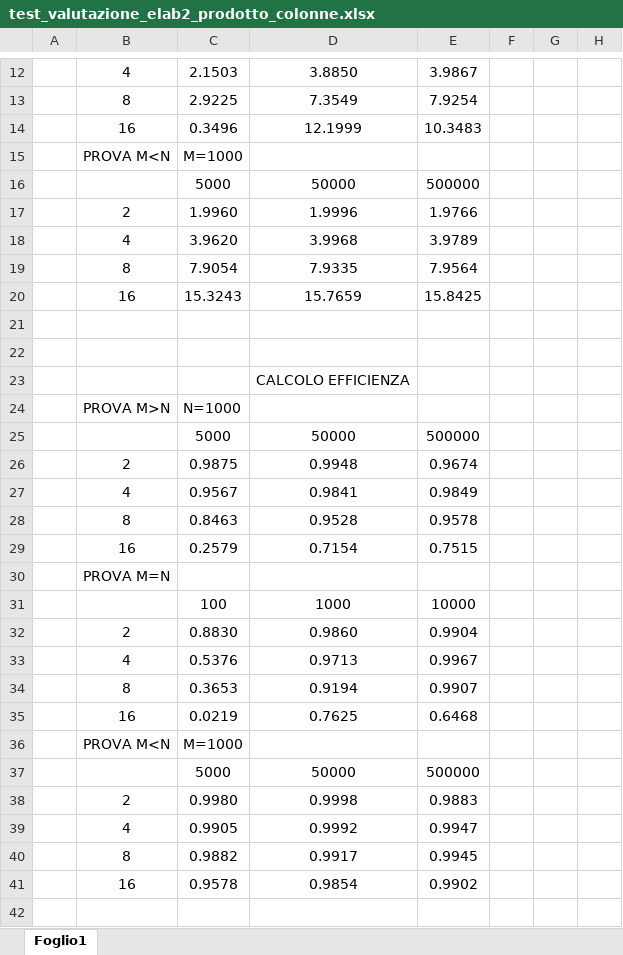
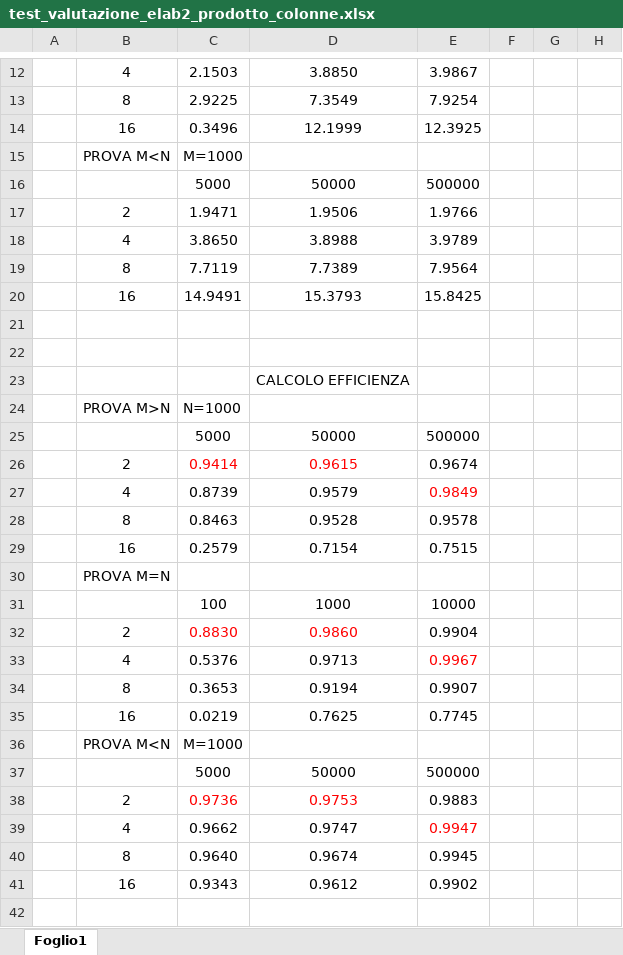
Before and after one commit to fabiolb8/Calcolo-Parallelo, an Excel workbook: elaborati MPI/elaborato_2/prodotto_matrice_vettore_colonne/test_valutazione_elab2_prodotto_colonne.xlsx, sheet Foglio1, drawn as a sheet; only a part is shown, gaps mark what is left out; values as stored, in another font and other column widths than the file's, no borders; charts and pictures not drawn; the diff covers the shown part only; the diff names each change by its address in the sheet, - before the commit and + after, or states it on an @@ line.

```diff
--- a/elaborati MPI/elaborato_2/prodotto_matrice_vettore_colonne/test_valutazione_elab2_prodotto_colonne.xlsx (sheet Foglio1)
+++ b/elaborati MPI/elaborato_2/prodotto_matrice_vettore_colonne/test_valutazione_elab2_prodotto_colonne.xlsx (sheet Foglio1)
-E14: 10.3483
+E14: 12.3925
-C17: 1.9960
+C17: 1.9471
-D17: 1.9996
+D17: 1.9506
-C18: 3.9620
+C18: 3.8650
-D18: 3.9968
+D18: 3.8988
-C19: 7.9054
+C19: 7.7119
-D19: 7.9335
+D19: 7.7389
-C20: 15.3243
+C20: 14.9491
-D20: 15.7659
+D20: 15.3793
-C26: 0.9875
+C26: 0.9414
-C26:D26 text colour: black
+C26:D26 text colour: #FF0000
-D26: 0.9948
+D26: 0.9615
-C27: 0.9567
+C27: 0.8739
-D27: 0.9841
+D27: 0.9579
-E27 text colour: black
+E27 text colour: #FF0000
-C32:D32 text colour: black
+C32:D32 text colour: #FF0000
-E33 text colour: black
+E33 text colour: #FF0000
-E35: 0.6468
+E35: 0.7745
-C38: 0.9980
+C38: 0.9736
-C38:D38 text colour: black
+C38:D38 text colour: #FF0000
-D38: 0.9998
+D38: 0.9753
-C39: 0.9905
+C39: 0.9662
-D39: 0.9992
+D39: 0.9747
-E39 text colour: black
+E39 text colour: #FF0000
-C40: 0.9882
+C40: 0.9640
-D40: 0.9917
+D40: 0.9674
-C41: 0.9578
+C41: 0.9343
-D41: 0.9854
+D41: 0.9612
```
Also changed, not shown: 11 edited cells elsewhere in this sheet, charts or pictures, 4 other files.
